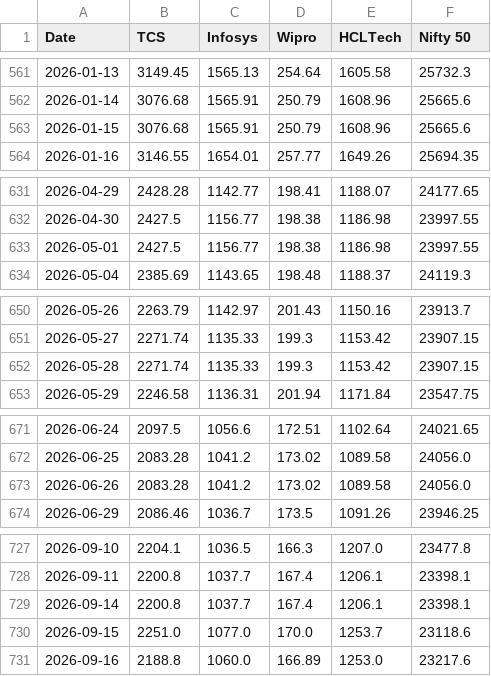
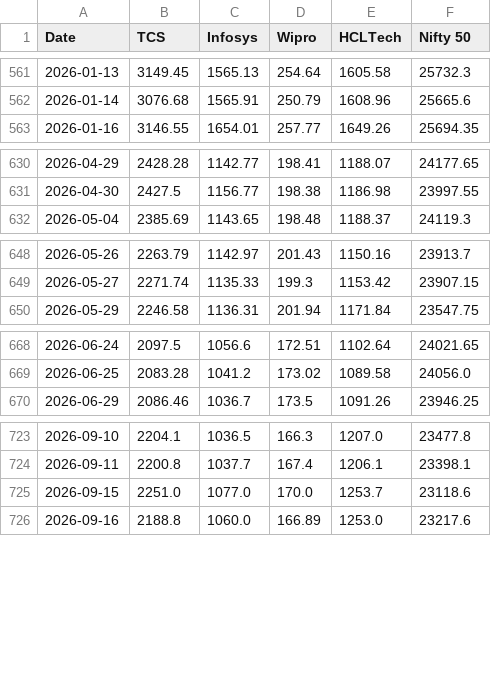
Before and after one commit to atharv-dot/Indian-IT-Stocks-Analysis, a CSV file: data/it_stocks_clean.csv, drawn as a sheet; only a part is shown, gaps mark what is left out; the diff covers the shown part only.

Commit message:
Remove holiday rows and pin the data window in phase 1
- Drop rows where every column is unchanged from the previous day
  (NSE holidays Yahoo filled in with repeated prices); 6 rows removed
- Download a fixed window (9 Oct 2023 - 7 Oct 2026) instead of a rolling
  3 years so results are reproducible
- Regenerate the cleaned CSV (739 trading days) and price chart
- Ignore personal Claude Code settings

```diff
--- a/data/it_stocks_clean.csv
+++ b/data/it_stocks_clean.csv
@@ -562,3 +562,2 @@ Date,TCS,Infosys,Wipro,HCLTech,Nifty 50
 2026-01-14,3076.68,1565.91,250.79,1608.96,25665.6
-2026-01-15,3076.68,1565.91,250.79,1608.96,25665.6
 2026-01-16,3146.55,1654.01,257.77,1649.26,25694.35
@@ -632,3 +631,2 @@ Date,TCS,Infosys,Wipro,HCLTech,Nifty 50
 2026-04-30,2427.5,1156.77,198.38,1186.98,23997.55
-2026-05-01,2427.5,1156.77,198.38,1186.98,23997.55
 2026-05-04,2385.69,1143.65,198.48,1188.37,24119.3
@@ -651,3 +649,2 @@ Date,TCS,Infosys,Wipro,HCLTech,Nifty 50
 2026-05-27,2271.74,1135.33,199.3,1153.42,23907.15
-2026-05-28,2271.74,1135.33,199.3,1153.42,23907.15
 2026-05-29,2246.58,1136.31,201.94,1171.84,23547.75
@@ -672,3 +669,2 @@ Date,TCS,Infosys,Wipro,HCLTech,Nifty 50
 2026-06-25,2083.28,1041.2,173.02,1089.58,24056.0
-2026-06-26,2083.28,1041.2,173.02,1089.58,24056.0
 2026-06-29,2086.46,1036.7,173.5,1091.26,23946.25
@@ -728,3 +724,2 @@ Date,TCS,Infosys,Wipro,HCLTech,Nifty 50
 2026-09-11,2200.8,1037.7,167.4,1206.1,23398.1
-2026-09-14,2200.8,1037.7,167.4,1206.1,23398.1
 2026-09-15,2251.0,1077.0,170.0,1253.7,23118.6
```
Also changed, not shown: 1 removed row and 16 edited cells elsewhere in this file, 3 other files.
